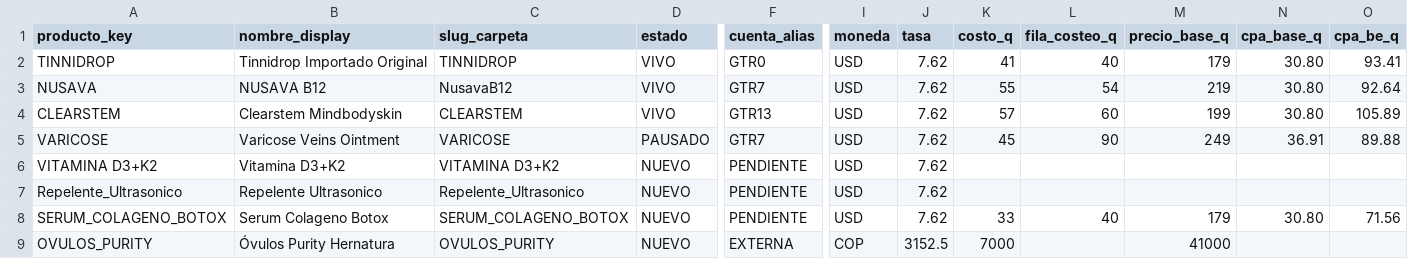
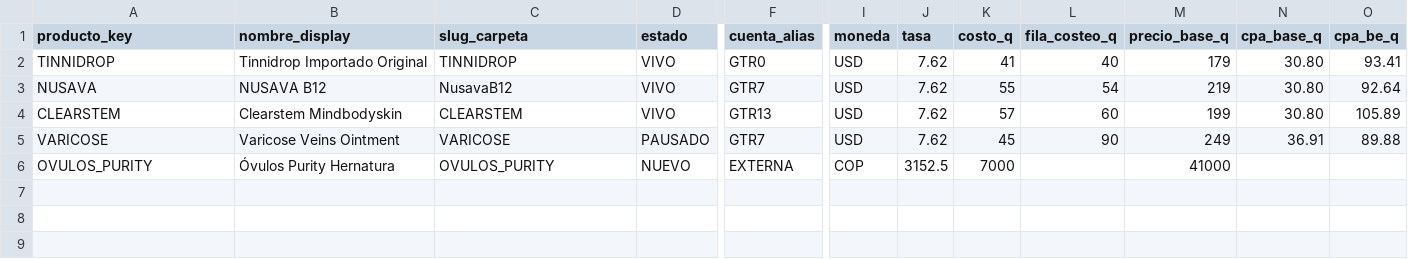
Before and after one commit to juanfonsecax/vitalcom-sistema, a CSV file: PRODUCTOS/_DIM_PRODUCTOS.csv, drawn as a sheet; only a part is shown, gaps mark what is left out; rows hold the shown columns only; the diff names each change by its address in the sheet, - before the commit and + after, or states it on an @@ line.

```diff
--- a/PRODUCTOS/_DIM_PRODUCTOS.csv
+++ b/PRODUCTOS/_DIM_PRODUCTOS.csv
-row 6: VITAMINA D3+K2 | Vitamina D3+K2 | VITAMINA D3+K2 | NUEVO | PENDIENTE | USD | 7.62
-row 7: Repelente_Ultrasonico | Repelente Ultrasonico | Repelente_Ultrasonico | NUEVO | PENDIENTE | USD | 7.62
-row 8: SERUM_COLAGENO_BOTOX | Serum Colageno Botox | SERUM_COLAGENO_BOTOX | NUEVO | PENDIENTE | USD | 7.62 | 33 | 40 | 179 | 30.80 | 71.56
```
Also changed, not shown: PRODUCTOS/_DIM_FLUJO_BOT.csv, 54 other files.
